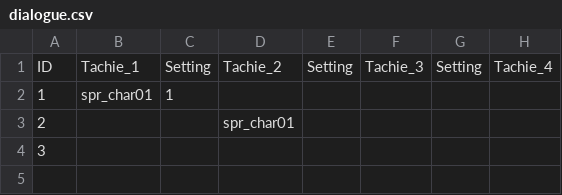
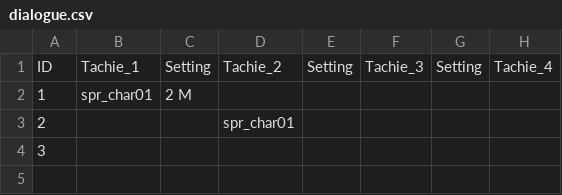
Before and after one commit to pydkenneth/g_md_e_vt_oo_l, a CSV file: dev_tools/datafiles/dialogue.csv, drawn as a sheet; only a part is shown; the diff names each change by its address in the sheet, - before the commit and + after, or states it on an @@ line.

```diff
--- a/dev_tools/datafiles/dialogue.csv
+++ b/dev_tools/datafiles/dialogue.csv
-C2: 1
+C2: 2 M
```
Also changed, not shown: 7 other files.
